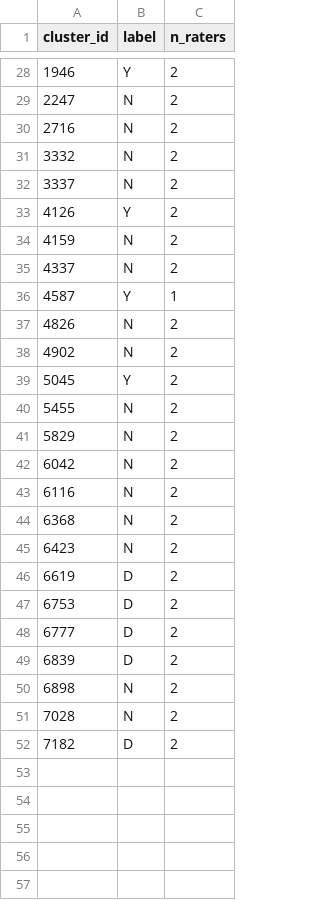
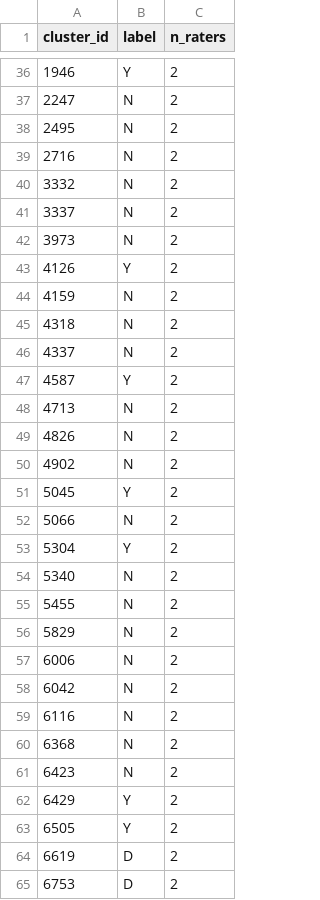
Before and after one commit to riyasisodiya2486/corporate-registry-anomaly-detection, a CSV file: results/v2/labels_final.csv, drawn as a sheet; only a part is shown, gaps mark what is left out; the shorter side is filled out with more unchanged rows; the diff covers the shown part only.

Commit message:
v2: complete round 1 adjudication and labels_final.csv

```diff
--- a/results/v2/labels_final.csv
+++ b/results/v2/labels_final.csv
@@ -29,2 +37,3 @@ cluster_id,label,n_raters
 2247,N,2
+2495,N,2
 2716,N,2
@@ -32,6 +41,9 @@ cluster_id,label,n_raters
 3337,N,2
+3973,N,2
 4126,Y,2
 4159,N,2
+4318,N,2
 4337,N,2
-4587,Y,1
+4587,Y,2
+4713,N,2
 4826,N,2
@@ -39,4 +51,8 @@ cluster_id,label,n_raters
 5045,Y,2
+5066,N,2
+5304,Y,2
+5340,N,2
 5455,N,2
 5829,N,2
+6006,N,2
 6042,N,2
@@ -45,2 +61,4 @@ cluster_id,label,n_raters
 6423,N,2
+6429,Y,2
+6505,Y,2
 6619,D,2
```
Also changed, not shown: 9 added rows elsewhere in this file, results/v2/adjudication.csv.
